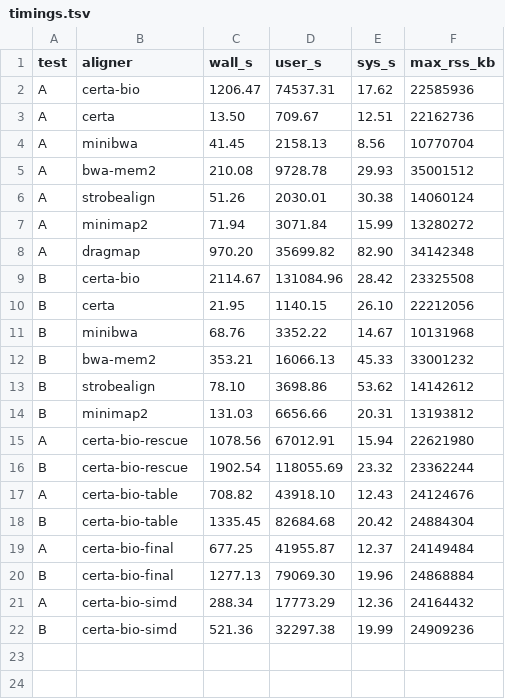
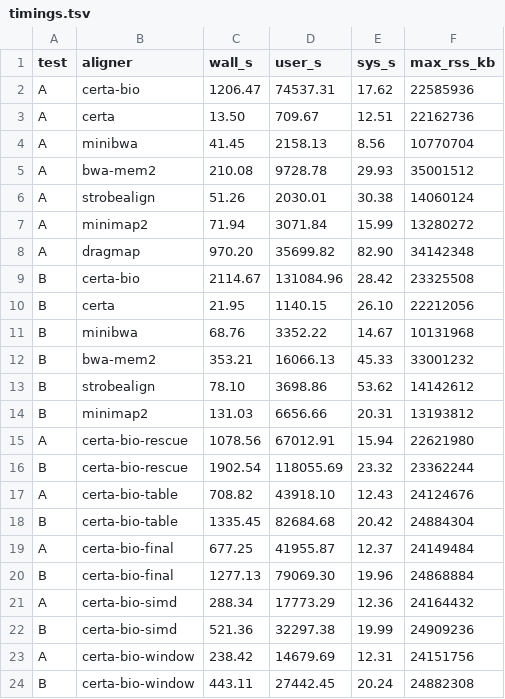
Before and after one commit to d0bromir/algorithms, a TSV file: certa/bench/results/truth_2026-10/timings.tsv, drawn as a sheet; the diff names each change by its address in the sheet, - before the commit and + after, or states it on an @@ line.

```diff
--- a/certa/bench/results/truth_2026-10/timings.tsv
+++ b/certa/bench/results/truth_2026-10/timings.tsv
+row 23: A | certa-bio-window | 238.42 | 14679.69 | 12.31 | 24151756
+row 24: B | certa-bio-window | 443.11 | 27442.45 | 20.24 | 24882308
```
Also changed, not shown: 6 other files.
